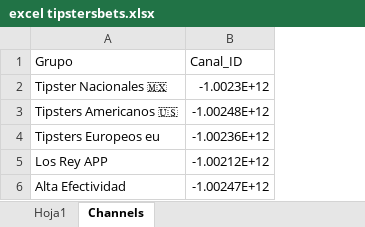
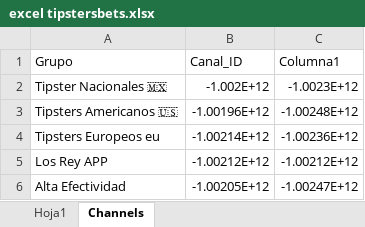
Before and after one commit to Askeladd369/TipstersBetsVIP, an Excel workbook: TipstersBet/excel tipstersbets.xlsx, sheet Channels, drawn as a sheet; values as stored, in another font and other column widths than the file's, no borders; table styles not drawn; the diff names each change by its address in the sheet, - before the commit and + after, or states it on an @@ line.

Commit message:
Add files via upload

```diff
--- a/TipstersBet/excel tipstersbets.xlsx (sheet Channels)
+++ b/TipstersBet/excel tipstersbets.xlsx (sheet Channels)
+column C (Columna1), rows 2-6: -1.0023E+12 | -1.00248E+12 | -1.00236E+12 | -1.00212E+12 | -1.00247E+12
-B2 (Canal_ID): -1.0023E+12
+B2 (Canal_ID): -1.002E+12
-B3 (Canal_ID): -1.00248E+12
+B3 (Canal_ID): -1.00196E+12
-B4 (Canal_ID): -1.00236E+12
+B4 (Canal_ID): -1.00214E+12
-B6 (Canal_ID): -1.00247E+12
+B6 (Canal_ID): -1.00205E+12
```
